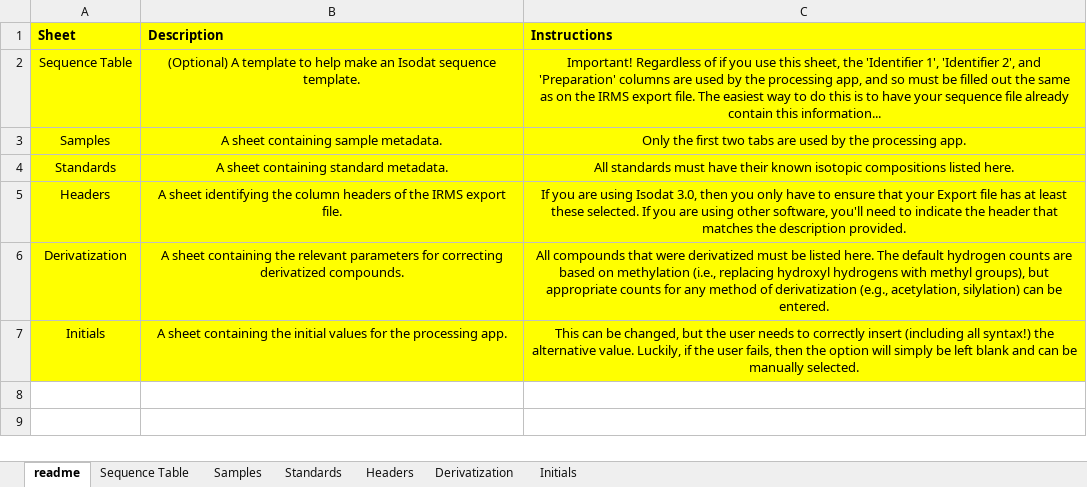
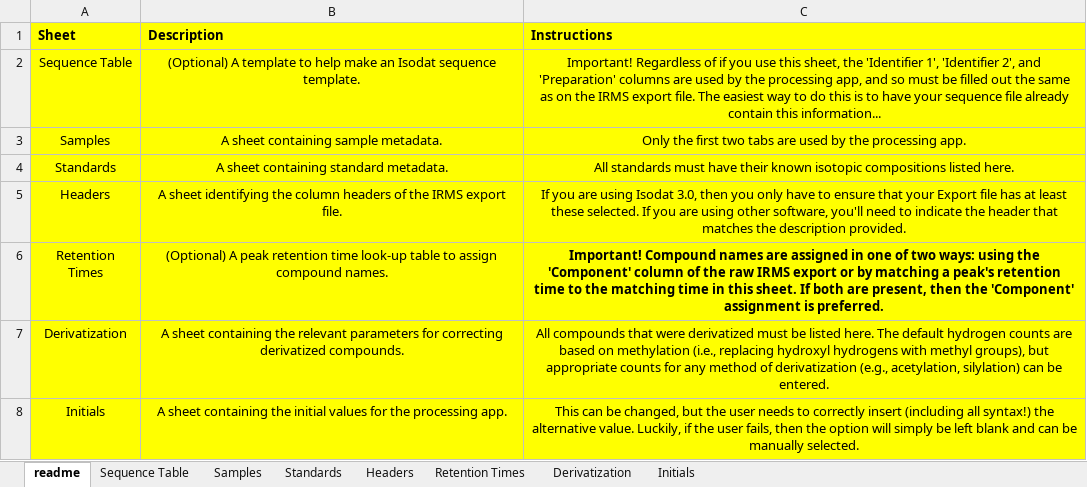
Before and after one commit to JackAHutchings/Shiny-Post-Processor, an Excel workbook: GCIRMS_Processor/GCIRMS Template.xlsx, sheet readme, drawn as a sheet; values as stored, in another font and other column widths than the file's, no borders; the diff names each change by its address in the sheet, - before the commit and + after, or states it on an @@ line.

Commit message:
Added the option to use a retention time table in place of explicit compound assignments in the IRMS export.

```diff
--- a/GCIRMS_Processor/GCIRMS Template.xlsx (sheet readme)
+++ b/GCIRMS_Processor/GCIRMS Template.xlsx (sheet readme)
+sheet tab: Retention Times
+row 6: Retention Times | (Optional) A peak retention time look-up table to assign compound names. | Important! Compound names are assigned in one of two ways: using the 'Component' column of the raw IRMS export or by matching a peak's retention time to the matching time in this sheet. If both are present, then the 'Component' assignment is preferred.
```
Also changed, not shown: sheet Initials, sheet Headers, 1 other file.
